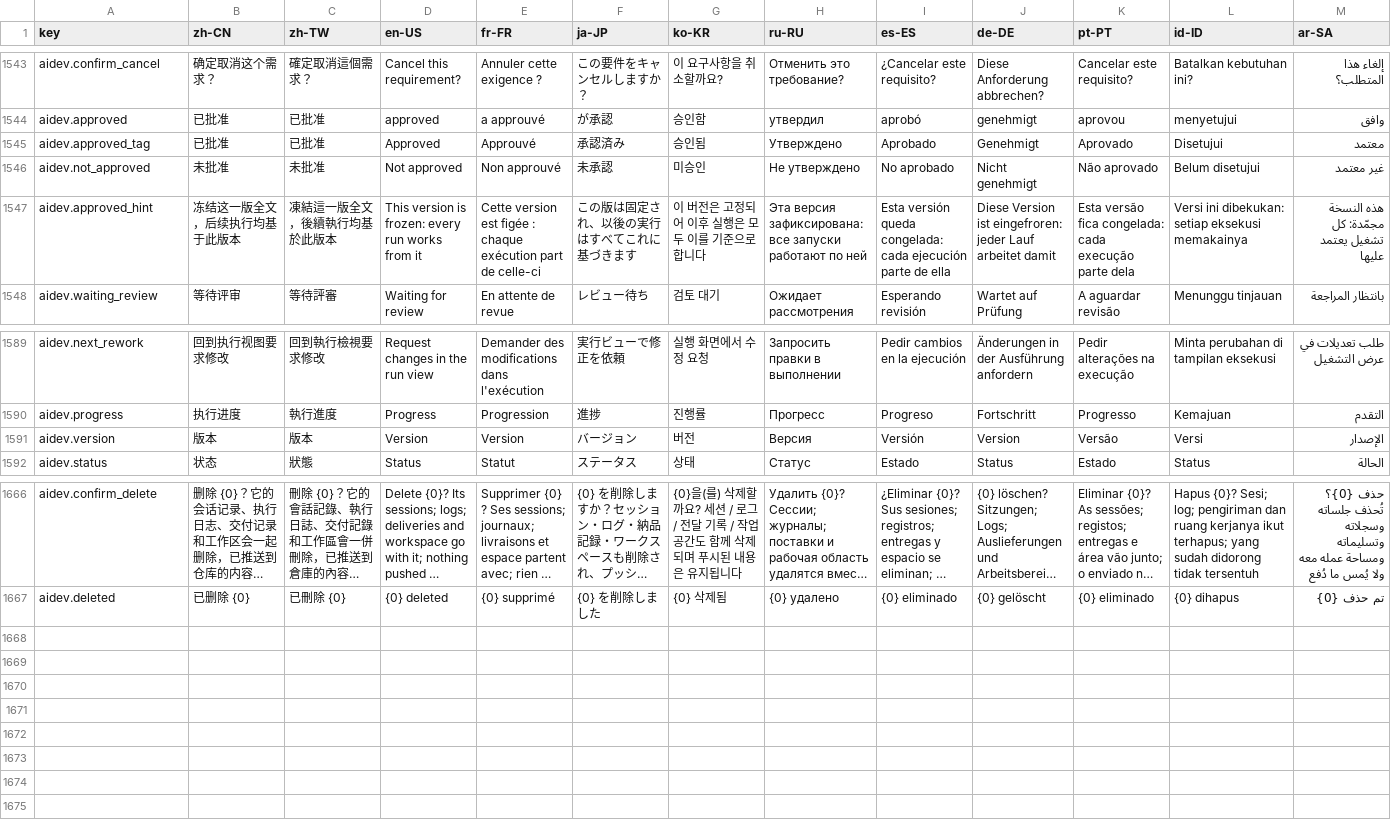
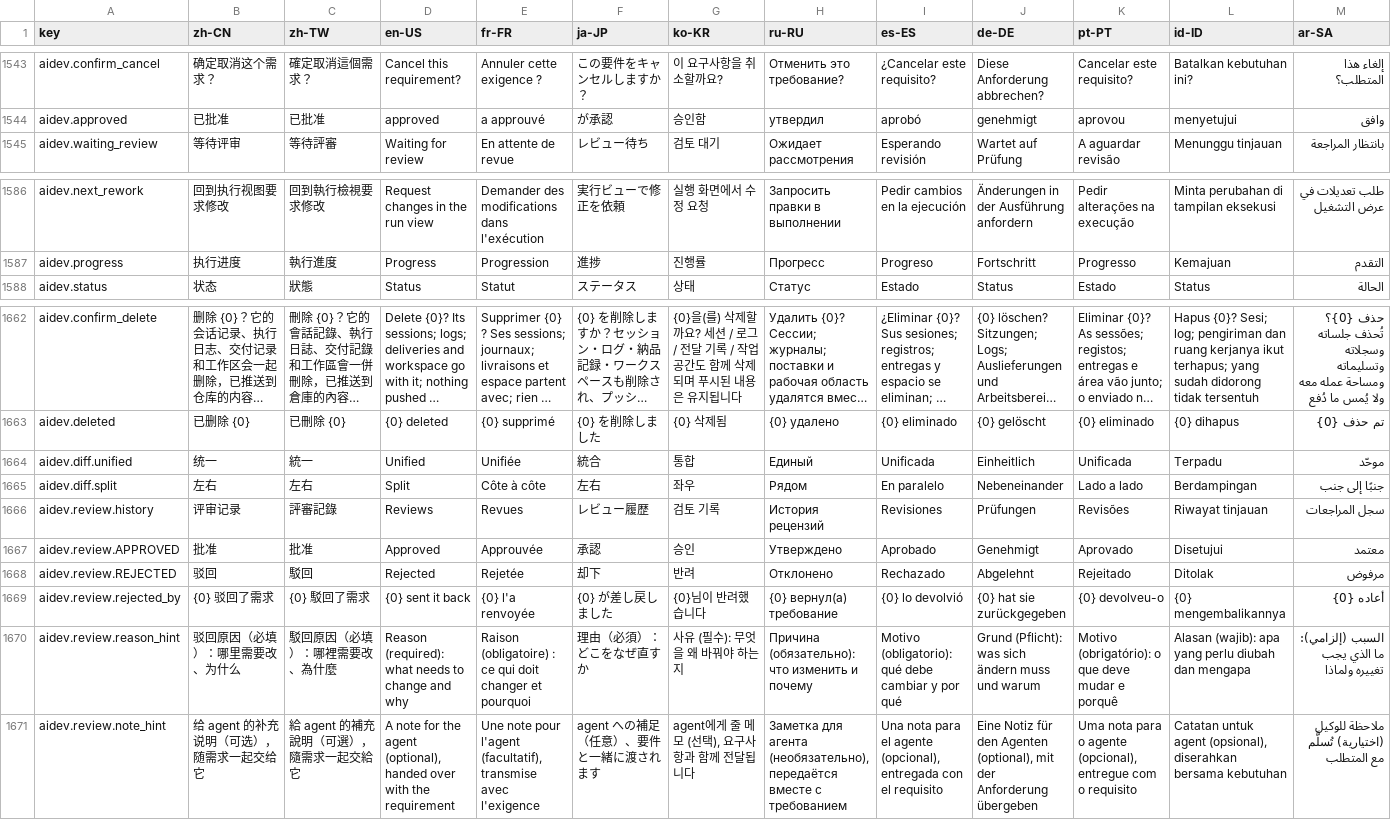
Before and after one commit to erupts/erupt-web, a CSV file: src/erupt.i18n.csv, drawn as a sheet; only a part is shown, gaps mark what is left out; long unchanged cells end in …; removed rows and columns are numbered as before the commit, all else as after; rows hold the shown columns only; the diff names each change by its address in the sheet, - before the commit and + after, or states it on an @@ line.

```diff
--- a/src/erupt.i18n.csv
+++ b/src/erupt.i18n.csv
-row 1545: aidev.approved_tag | 已批准 | 已批准 | Approved | Approuvé | 承認済み | 승인됨 | Утверждено | Aprobado | Genehmigt | Aprovado | Disetujui | معتمد
-row 1546: aidev.not_approved | 未批准 | 未批准 | Not approved | Non approuvé | 未承認 | 미승인 | Не утверждено | No aprobado | Nicht genehmigt | Não aprovado | Belum disetujui | غير معتمد
-row 1547: aidev.approved_hint | 冻结这一版全文，后续执行均基于此版本 | 凍結這一版全文，後續執行均基於此版本 | This version is frozen: every run works from it | Cette version est figée : chaque exécution part de celle-ci | この版は固定され、以後の実行はすべてこれに基づきます | 이 버전은 고정되어 이후 실행은 모두 이를 기준으로 합니다 | Эта версия зафиксирована: все запуски работают по ней | Esta versión queda congelada: cada ejecución parte de ella | Diese Version ist eingefroren: jeder Lauf arbeitet damit | Esta versão fica congelada: cada execução parte dela | Versi ini dibekukan: setiap eksekusi memakainya | هذه النسخة مجمّدة: كل تشغيل يعتمد عليها
-row 1591: aidev.version | 版本 | 版本 | Version | Version | バージョン | 버전 | Версия | Versión | Version | Versão | Versi | الإصدار
+row 1664: aidev.diff.unified | 统一 | 統一 | Unified | Unifiée | 統合 | 통합 | Единый | Unificada | Einheitlich | Unificada | Terpadu | موحّد
+row 1665: aidev.diff.split | 左右 | 左右 | Split | Côte à côte | 左右 | 좌우 | Рядом | En paralelo | Nebeneinander | Lado a lado | Berdampingan | جنبًا إلى جنب
+row 1666: aidev.review.history | 评审记录 | 評審記錄 | Reviews | Revues | レビュー履歴 | 검토 기록 | История рецензий | Revisiones | Prüfungen | Revisões | Riwayat tinjauan | سجل المراجعات
+row 1667: aidev.review.APPROVED | 批准 | 批准 | Approved | Approuvée | 承認 | 승인 | Утверждено | Aprobado | Genehmigt | Aprovado | Disetujui | معتمد
+row 1668: aidev.review.REJECTED | 驳回 | 駁回 | Rejected | Rejetée | 却下 | 반려 | Отклонено | Rechazado | Abgelehnt | Rejeitado | Ditolak | مرفوض
+row 1669: aidev.review.rejected_by | {0} 驳回了需求 | {0} 駁回了需求 | {0} sent it back | {0} l'a renvoyée | {0} が差し戻しました | {0}님이 반려했습니다 | {0} вернул(а) требование | {0} lo devolvió | {0} hat sie zurückgegeben | {0} devolveu-o | {0} mengembalikannya | أعاده {0}
+row 1670: aidev.review.reason_hint | 驳回原因（必填）：哪里需要改、为什么 | 駁回原因（必填）：哪裡需要改、為什麼 | Reason (required): what needs to change and why | Raison (obligatoire) : ce qui doit changer et pourquoi | 理由（必須）：どこをなぜ直すか | 사유 (필수): 무엇을 왜 바꿔야 하는지 | Причина (обязательно): что изменить и почему | Motivo (obligatorio): qué debe cambiar y por qué | Grund (Pflicht): was sich ändern muss und warum | Motivo (obrigatório): o que deve mudar e porquê | Alasan (wajib): apa yang perlu diubah dan mengapa | السبب (إلزامي): ما الذي يجب تغييره ولماذا
+row 1671: aidev.review.note_hint | 给 agent 的补充说明（可选），随需求一起交给它 | 給 agent 的補充說明（可選），隨需求一起交給它 | A note for the agent (optional), handed over with the requirement | Une note pour l'agent (facultatif), transmise avec l'exigence | agent への補足（任意）、要件と一緒に渡されます | agent에게 줄 메모 (선택), 요구사항과 함께 전달됩니다 | Заметка для агента (необязательно), передаётся вместе с требованием | Una nota para el agente (opcional), entregada con el requisito | Eine Notiz für den Agenten (optional), mit der Anforderung übergeben | Uma nota para o agente (opcional), entregue com o requisito | Catatan untuk agent (opsional), diserahkan bersama kebutuhan | ملاحظة للوكيل (اختيارية) تُسلَّم مع المتطلب
```
Also changed, not shown: 6 other files.
